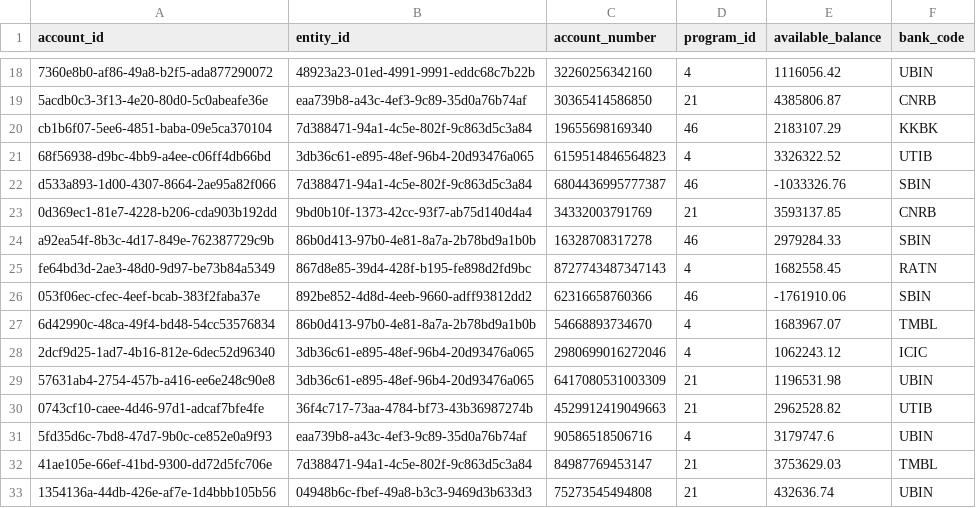
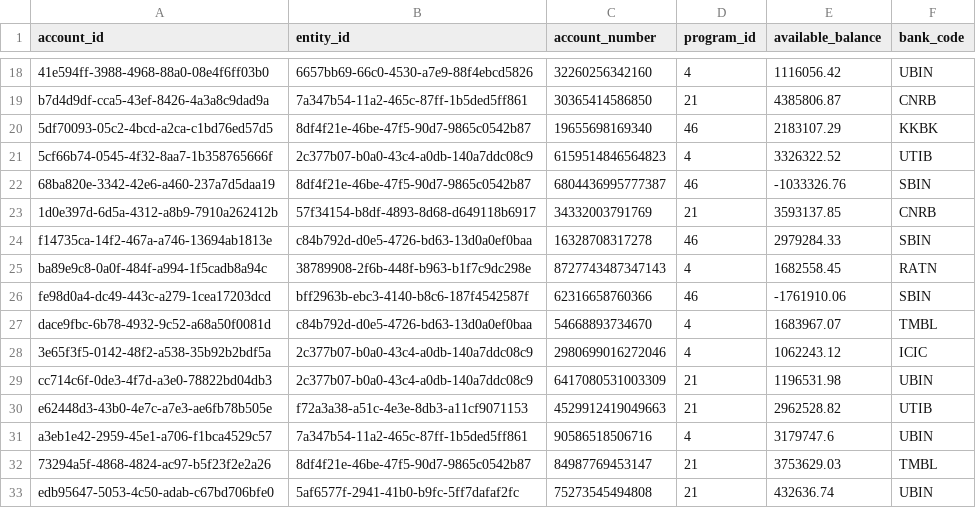
Before and after one commit to SEERAPUSANKARARAO/TBX-hack, a CSV file: sample_data/account.csv, drawn as a sheet; only a part is shown, gaps mark what is left out; the diff covers the shown part only; the diff names each change by its address in the sheet, - before the commit and + after, or states it on an @@ line.

```diff
--- a/sample_data/account.csv
+++ b/sample_data/account.csv
-A18 (account_id): 7360e8b0-af86-49a8-b2f5-ada877290072
+A18 (account_id): 41e594ff-3988-4968-88a0-08e4f6ff03b0
-B18 (entity_id): 48923a23-01ed-4991-9991-eddc68c7b22b
+B18 (entity_id): 6657bb69-66c0-4530-a7e9-88f4ebcd5826
-A19 (account_id): 5acdb0c3-3f13-4e20-80d0-5c0abeafe36e
+A19 (account_id): b7d4d9df-cca5-43ef-8426-4a3a8c9dad9a
-B19 (entity_id): eaa739b8-a43c-4ef3-9c89-35d0a76b74af
+B19 (entity_id): 7a347b54-11a2-465c-87ff-1b5ded5ff861
-A20 (account_id): cb1b6f07-5ee6-4851-baba-09e5ca370104
+A20 (account_id): 5df70093-05c2-4bcd-a2ca-c1bd76ed57d5
-B20 (entity_id): 7d388471-94a1-4c5e-802f-9c863d5c3a84
+B20 (entity_id): 8df4f21e-46be-47f5-90d7-9865c0542b87
-A21 (account_id): 68f56938-d9bc-4bb9-a4ee-c06ff4db66bd
+A21 (account_id): 5cf66b74-0545-4f32-8aa7-1b358765666f
-B21 (entity_id): 3db36c61-e895-48ef-96b4-20d93476a065
+B21 (entity_id): 2c377b07-b0a0-43c4-a0db-140a7ddc08c9
-A22 (account_id): d533a893-1d00-4307-8664-2ae95a82f066
+A22 (account_id): 68ba820e-3342-42e6-a460-237a7d5daa19
-B22 (entity_id): 7d388471-94a1-4c5e-802f-9c863d5c3a84
+B22 (entity_id): 8df4f21e-46be-47f5-90d7-9865c0542b87
-A23 (account_id): 0d369ec1-81e7-4228-b206-cda903b192dd
+A23 (account_id): 1d0e397d-6d5a-4312-a8b9-7910a262412b
-B23 (entity_id): 9bd0b10f-1373-42cc-93f7-ab75d140d4a4
+B23 (entity_id): 57f34154-b8df-4893-8d68-d649118b6917
-A24 (account_id): a92ea54f-8b3c-4d17-849e-762387729c9b
+A24 (account_id): f14735ca-14f2-467a-a746-13694ab1813e
-B24 (entity_id): 86b0d413-97b0-4e81-8a7a-2b78bd9a1b0b
+B24 (entity_id): c84b792d-d0e5-4726-bd63-13d0a0ef0baa
-A25 (account_id): fe64bd3d-2ae3-48d0-9d97-be73b84a5349
+A25 (account_id): ba89e9c8-0a0f-484f-a994-1f5cadb8a94c
-B25 (entity_id): 867d8e85-39d4-428f-b195-fe898d2fd9bc
+B25 (entity_id): 38789908-2f6b-448f-b963-b1f7c9dc298e
-A26 (account_id): 053f06ec-cfec-4eef-bcab-383f2faba37e
+A26 (account_id): fe98d0a4-dc49-443c-a279-1cea17203dcd
-B26 (entity_id): 892be852-4d8d-4eeb-9660-adff93812dd2
+B26 (entity_id): bff2963b-ebc3-4140-b8c6-187f4542587f
-A27 (account_id): 6d42990c-48ca-49f4-bd48-54cc53576834
+A27 (account_id): dace9fbc-6b78-4932-9c52-a68a50f0081d
-B27 (entity_id): 86b0d413-97b0-4e81-8a7a-2b78bd9a1b0b
+B27 (entity_id): c84b792d-d0e5-4726-bd63-13d0a0ef0baa
-A28 (account_id): 2dcf9d25-1ad7-4b16-812e-6dec52d96340
+A28 (account_id): 3e65f3f5-0142-48f2-a538-35b92b2bdf5a
-B28:B29 (entity_id): 3db36c61-e895-48ef-96b4-20d93476a065
+B28:B29 (entity_id): 2c377b07-b0a0-43c4-a0db-140a7ddc08c9
-A29 (account_id): 57631ab4-2754-457b-a416-ee6e248c90e8
+A29 (account_id): cc714c6f-0de3-4f7d-a3e0-78822bd04db3
-A30 (account_id): 0743cf10-caee-4d46-97d1-adcaf7bfe4fe
+A30 (account_id): e62448d3-43b0-4e7c-a7e3-ae6fb78b505e
-B30 (entity_id): 36f4c717-73aa-4784-bf73-43b36987274b
+B30 (entity_id): f72a3a38-a51c-4e3e-8db3-a11cf9071153
-A31 (account_id): 5fd35d6c-7bd8-47d7-9b0c-ce852e0a9f93
+A31 (account_id): a3eb1e42-2959-45e1-a706-f1bca4529c57
-B31 (entity_id): eaa739b8-a43c-4ef3-9c89-35d0a76b74af
+B31 (entity_id): 7a347b54-11a2-465c-87ff-1b5ded5ff861
-A32 (account_id): 41ae105e-66ef-41bd-9300-dd72d5fc706e
+A32 (account_id): 73294a5f-4868-4824-ac97-b5f23f2e2a26
-B32 (entity_id): 7d388471-94a1-4c5e-802f-9c863d5c3a84
+B32 (entity_id): 8df4f21e-46be-47f5-90d7-9865c0542b87
-A33 (account_id): 1354136a-44db-426e-af7e-1d4bbb105b56
+A33 (account_id): edb95647-5053-4c50-adab-c67bd706bfe0
-B33 (entity_id): 04948b6c-fbef-49a8-b3c3-9469d3b633d3
+B33 (entity_id): 5af6577f-2941-41b0-b9fc-5ff7dafaf2fc
```
Also changed, not shown: 32 edited cells elsewhere in this file, sample_data/transaction.csv, 14 other files.
